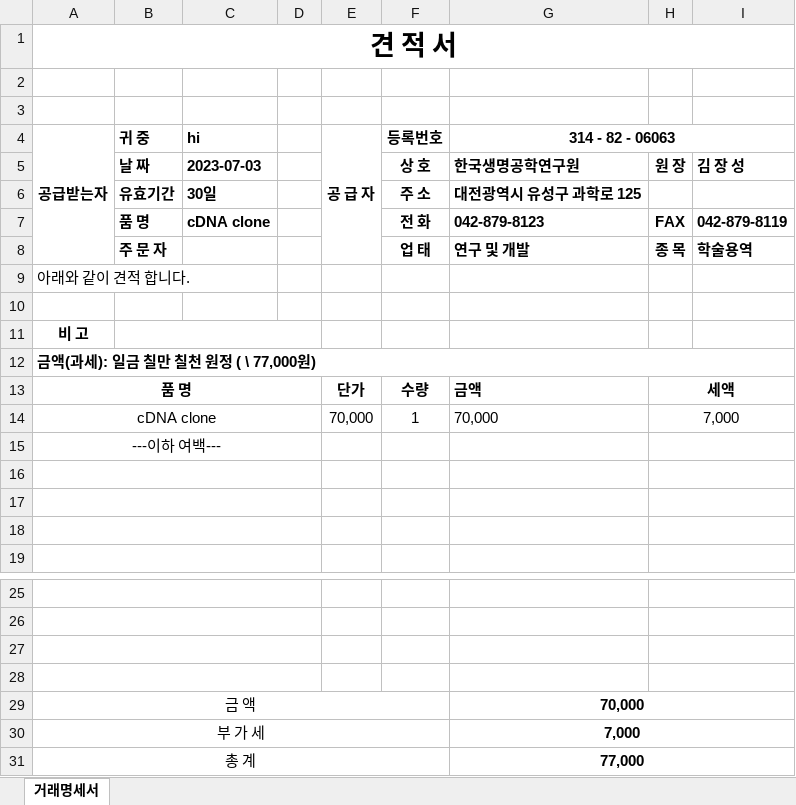
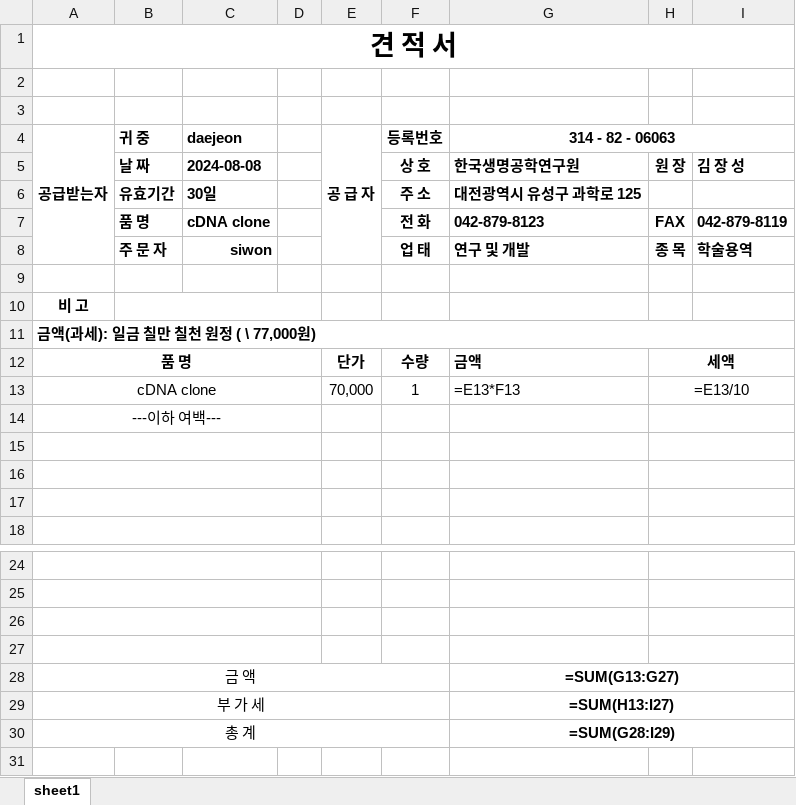
Before and after one commit to aisiwonhae29/PMP, an Excel workbook: Language/Javascript/node/modules/excel/a.xlsx, sheet sheet1, drawn as a sheet; only a part is shown, gaps mark what is left out; values as stored, in another font and other column widths than the file's, no borders; formulas without a stored value are shown as written; removed rows and columns are numbered as before the commit, all else as after; the diff names each change by its address in the sheet, - before the commit and + after, or states it on an @@ line.

```diff
--- a/Language/Javascript/node/modules/excel/a.xlsx (sheet sheet1)
+++ b/Language/Javascript/node/modules/excel/a.xlsx (sheet sheet1)
-sheet tab: 거래명세서
+sheet tab: sheet1
-C4: hi
+C4: daejeon
-C5 (daejeon): 2023-07-03
+C5 (daejeon): 2024-08-08
-C8 (daejeon): (empty)
+C8 (daejeon): siwon
-row 9: 아래와 같이 견적 합니다.
-G13 (314 - 82 - 06063): 70,000
+G13 (314 - 82 - 06063): =E13*F13
-H13: 7,000
+H13: =E13/10
-G28 (314 - 82 - 06063): 70,000
+G28 (314 - 82 - 06063): =SUM(G13:G27)
-G29 (314 - 82 - 06063): 7,000
+G29 (314 - 82 - 06063): =SUM(H13:I27)
-G30 (314 - 82 - 06063): 77,000
+G30 (314 - 82 - 06063): =SUM(G28:I29)
```
Also changed, not shown: Language/Javascript/node/modules/excel/target/quotation_org.xlsx, Language/Javascript/node/modules/excel/target/specification_org.xlsx, 25 other files.
